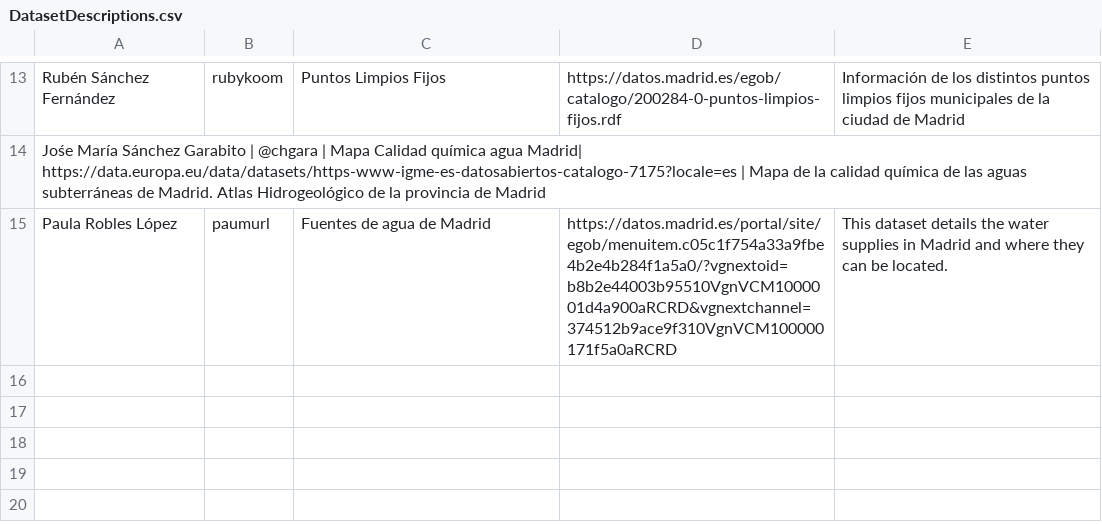
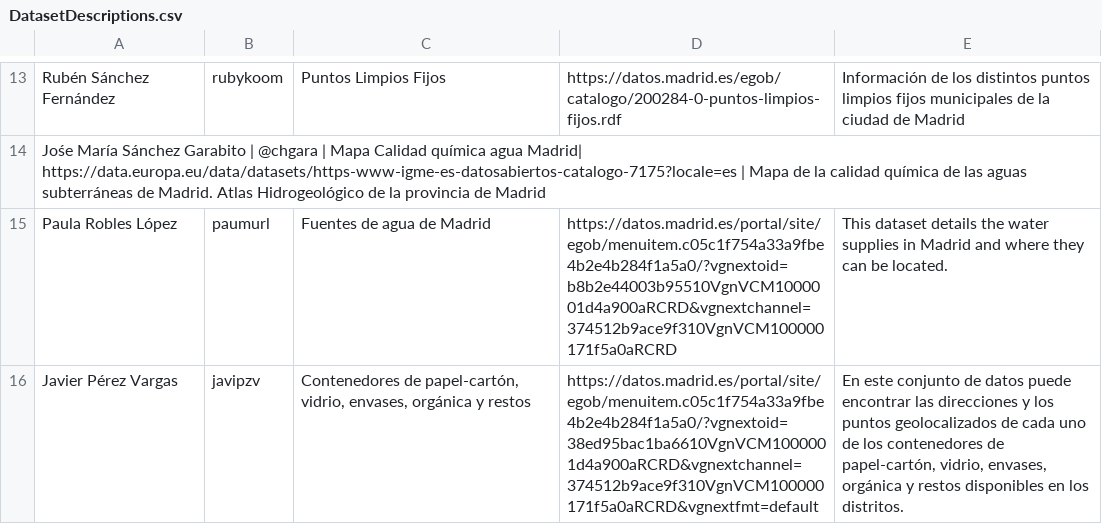
Before and after one commit to FacultadInformatica-LinkedData/Curso2022-2023-DataScience, a CSV file: Assignment1/DatasetDescriptions.csv, drawn as a sheet; only a part is shown, gaps mark what is left out; the diff names each change by its address in the sheet, - before the commit and + after, or states it on an @@ line.

Commit message:
My dataset.

```diff
--- a/Assignment1/DatasetDescriptions.csv
+++ b/Assignment1/DatasetDescriptions.csv
+row 16: Javier Pérez Vargas | javipzv | Contenedores de papel-cartón, vidrio, envases, orgánica y restos | https://datos.madrid.es/portal/site/egob/menuitem.c05c1f754a33a9fbe4b2e4b284f1a5a0/?vgnextoid=38ed95bac1ba6610VgnVCM1000001d4a900aRCRD&vgnextchannel=374512b9ace9f310VgnVCM100000171f5a0aRCRD&vgnextfmt=default | En este conjunto de datos puede encontrar las direcciones y los puntos geolocalizados de cada uno de los contenedores de papel-cartón, vidrio, envases, orgánica y restos disponibles en los distritos.
```
